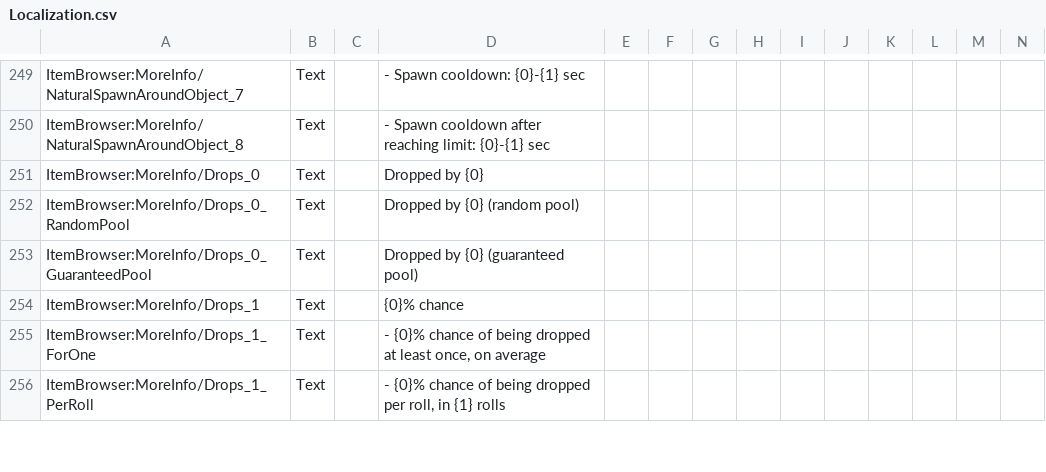
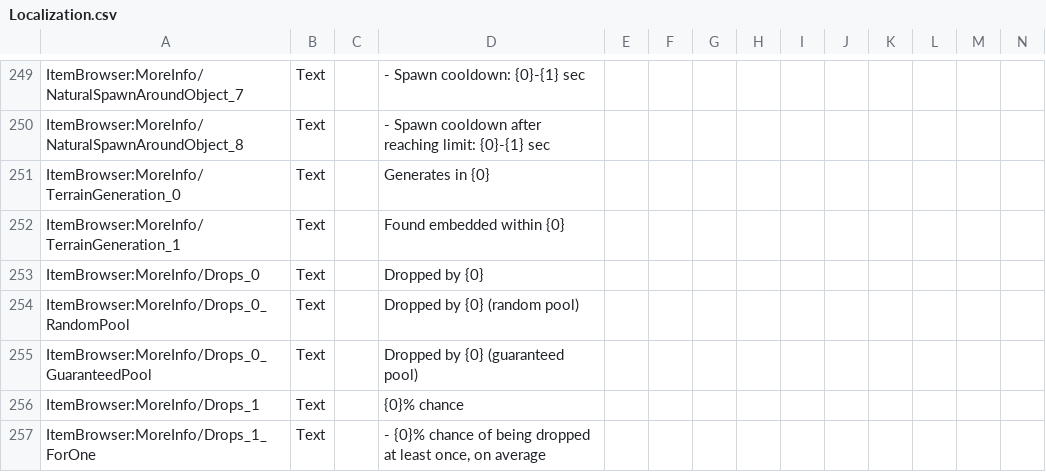
Before and after one commit to moorowl/ck-ItemBrowser, a CSV file: Localization/Localization.csv, drawn as a sheet; only a part is shown, gaps mark what is left out; the shorter side is filled out with more unchanged rows; rows hold the shown columns only; the diff names each change by its address in the sheet, - before the commit and + after, or states it on an @@ line.

Commit message:
Added more info to TerrainGeneration

```diff
--- a/Localization/Localization.csv
+++ b/Localization/Localization.csv
+row 251: ItemBrowser:MoreInfo/TerrainGeneration_0 | Text |  | Generates in {0}
+row 252: ItemBrowser:MoreInfo/TerrainGeneration_1 | Text |  | Found embedded within {0}
```
Also changed, not shown: 1 other file.
